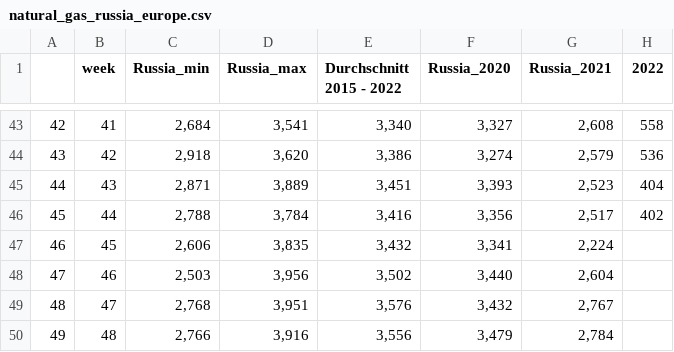
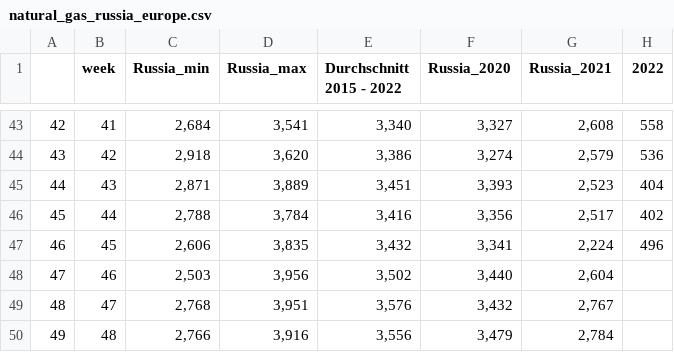
Before and after one commit to dstDatenjournalismus/2022-09-energieDashboard, a CSV file: R/output/natural_gas_russia_europe.csv, drawn as a sheet; only a part is shown, gaps mark what is left out.

```diff
--- a/R/output/natural_gas_russia_europe.csv
+++ b/R/output/natural_gas_russia_europe.csv
@@ -46,3 +46,3 @@
 "45",44," 2,788 "," 3,784 "," 3,416 "," 3,356 "," 2,517 "," 402 "
-"46",45," 2,606 "," 3,835 "," 3,432 "," 3,341 "," 2,224 ",""
+"46",45," 2,606 "," 3,835 "," 3,432 "," 3,341 "," 2,224 "," 496 "
 "47",46," 2,503 "," 3,956 "," 3,502 "," 3,440 "," 2,604 ",""
```
Also changed, not shown: R/output/weekly_fuel_prices/historic/historic_diesel.csv, R/output/weekly_fuel_prices/weeky_fuel_prices.csv, 2 other files.
